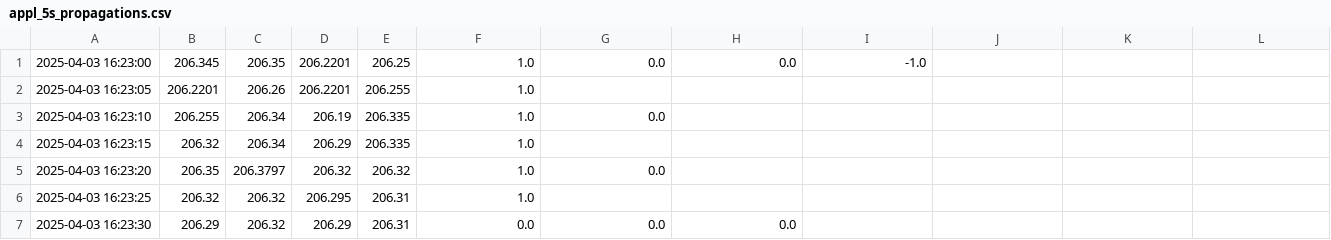
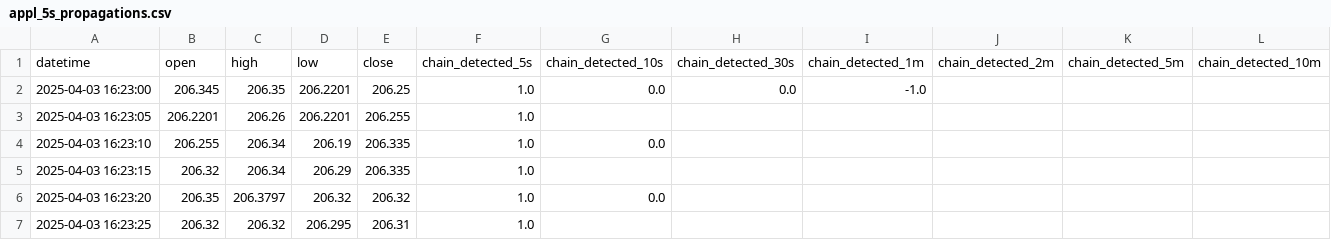
Before and after one commit to swissdagger/historical-ui, a CSV file: public/csv_files/appl_5s_propagations.csv, drawn as a sheet; only a part is shown; the shorter side is filled out with more unchanged rows.

Commit message:
Updated appl_5s_propagations.csv

```diff
--- a/public/csv_files/appl_5s_propagations.csv
+++ b/public/csv_files/appl_5s_propagations.csv
@@ -1 +1,2 @@
+datetime,open,high,low,close,chain_detected_5s,chain_detected_10s,chain_detected_30s,chain_detected_1m,chain_detected_2m,chain_detected_5m,chain_detected_10m
 2025-04-03 16:23:00,206.345,206.35,206.2201,206.25,1.0,0.0,0.0,-1.0,,,
```
